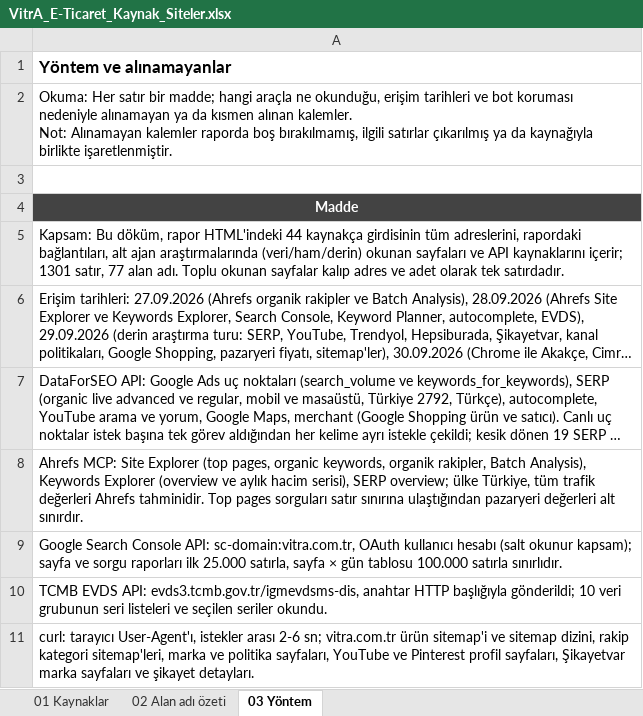
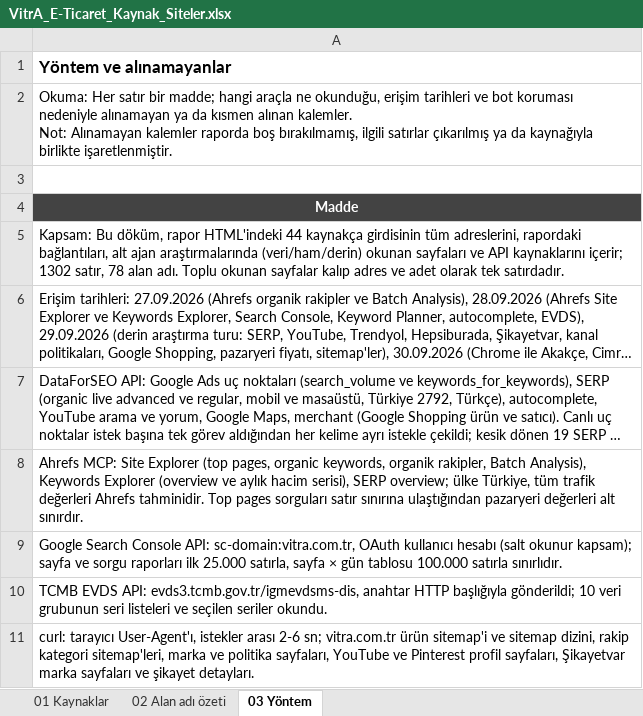
Before and after one commit to erdogan1ozdemir/vitra-e-ticaret-buyume-firsatlari, an Excel workbook: VitrA_E-Ticaret_Kaynak_Siteler.xlsx, sheet 03 Yöntem, drawn as a sheet; only a part is shown; long unchanged cells end in …; values as stored, in another font and other column widths than the file's, no borders; the diff names each change by its address in the sheet, - before the commit and + after, or states it on an @@ line.

```diff
--- a/VitrA_E-Ticaret_Kaynak_Siteler.xlsx (sheet 03 Yöntem)
+++ b/VitrA_E-Ticaret_Kaynak_Siteler.xlsx (sheet 03 Yöntem)
-A5: …kaynaklarını içerir; 1301 satır, 77 alan adı.…
+A5: …kaynaklarını içerir; 1302 satır, 78 alan adı.…
```
Also changed, not shown: sheet 01 Kaynaklar, sheet 02 Alan adı özeti, VitrA_E-Ticaret_Buyume_Firsatlari.xlsx, 53 other files.
